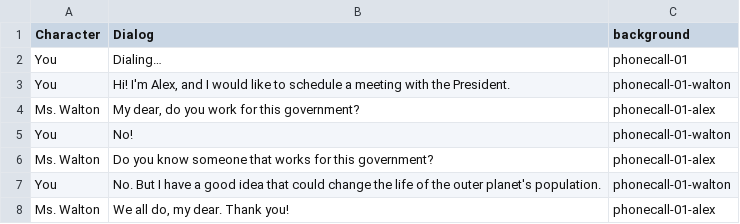
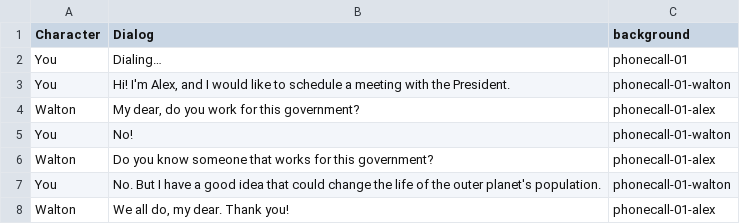
Before and after one commit to DDDDDYLAN5050/COMPLEXARTIFACTSTUDIOMOCKUP-template, a CSV file: assets/2.2-derdialog.csv, drawn as a sheet.

Commit message:
fixed characters

```diff
--- a/assets/2.2-derdialog.csv
+++ b/assets/2.2-derdialog.csv
@@ -4,8 +4,8 @@
 ","phonecall-01-walton"
-"Ms. Walton","My dear, do you work for this government?
-","phonecall-01-alex"
+"Walton","My dear, do you work for this government?
+","phonecall-01-alex"
 "You","No!","phonecall-01-walton"
-"Ms. Walton","Do you know someone that works for this government?
-","phonecall-01-alex"
+"Walton","Do you know someone that works for this government?
+","phonecall-01-alex"
 "You","No. But I have a good idea that could change the life of the outer planet's population.","phonecall-01-walton"
-"Ms. Walton","We all do, my dear. Thank you!","phonecall-01-alex"
+"Walton","We all do, my dear. Thank you!","phonecall-01-alex"
```
Also changed, not shown: 11 other files.
